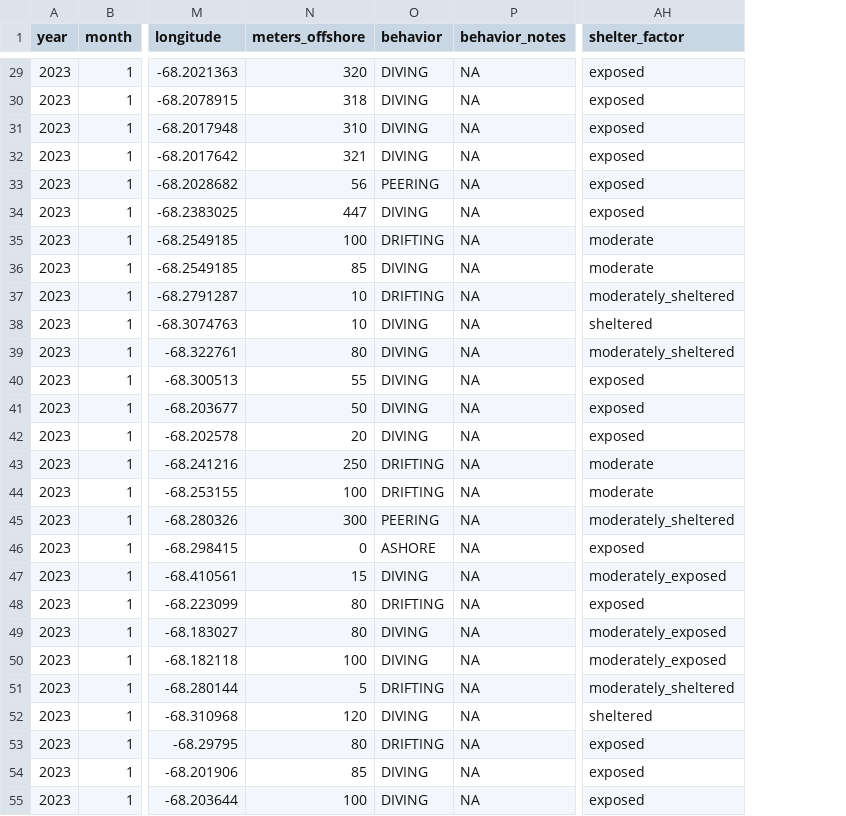
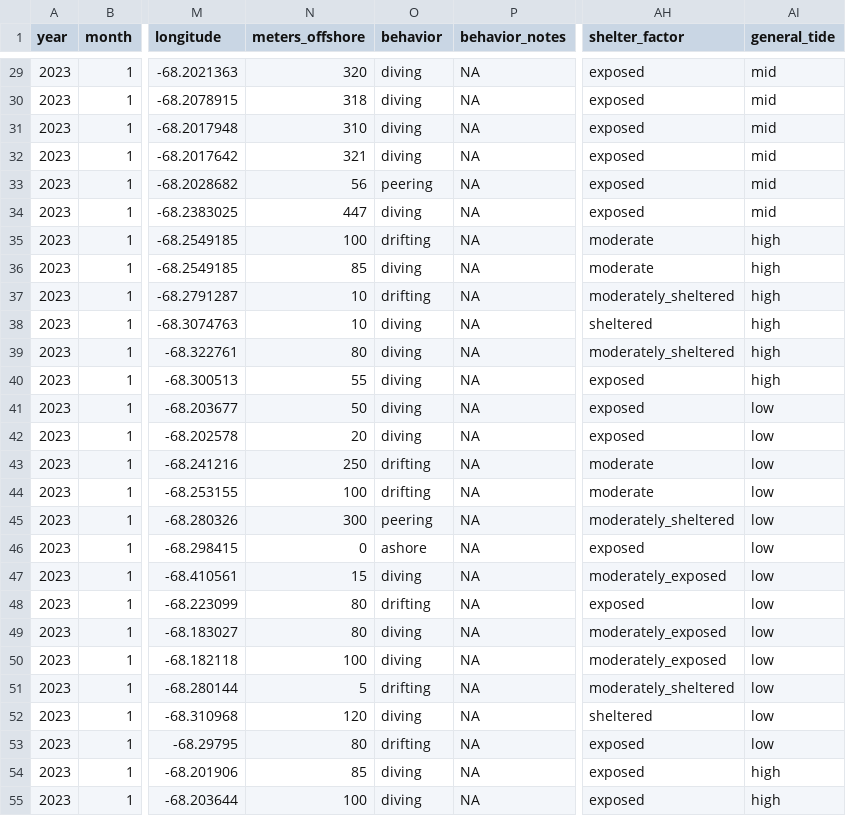
Before and after one commit to autumnpauly/commonloon, a CSV file: loon_2023_tidy.csv, drawn as a sheet; only a part is shown, gaps mark what is left out; the diff covers the shown part only; the diff names each change by its address in the sheet, - before the commit and + after, or states it on an @@ line.

```diff
--- a/loon_2023_tidy.csv
+++ b/loon_2023_tidy.csv
+column AI (general_tide), rows 29-55: mid | mid | mid | mid | mid | mid | high | high | high | high | high | high | low | low | low | low | low | low | low | low | low | low | low | low | low | high | high
-O29:O32 (behavior): DIVING
+O29:O32 (behavior): diving
-O33 (behavior): PEERING
+O33 (behavior): peering
-O34 (behavior): DIVING
+O34 (behavior): diving
-O35 (behavior): DRIFTING
+O35 (behavior): drifting
-O36 (behavior): DIVING
+O36 (behavior): diving
-O37 (behavior): DRIFTING
+O37 (behavior): drifting
-O38:O42 (behavior): DIVING
+O38:O42 (behavior): diving
-O43:O44 (behavior): DRIFTING
+O43:O44 (behavior): drifting
-O45 (behavior): PEERING
+O45 (behavior): peering
-O46 (behavior): ASHORE
+O46 (behavior): ashore
-O47 (behavior): DIVING
+O47 (behavior): diving
-O48 (behavior): DRIFTING
+O48 (behavior): drifting
-O49:O50 (behavior): DIVING
+O49:O50 (behavior): diving
-O51 (behavior): DRIFTING
+O51 (behavior): drifting
-O52 (behavior): DIVING
+O52 (behavior): diving
-O53 (behavior): DRIFTING
+O53 (behavior): drifting
-O54:O55 (behavior): DIVING
+O54:O55 (behavior): diving
```
Also changed, not shown: 104 edited cells elsewhere in this file, 2 other files.
